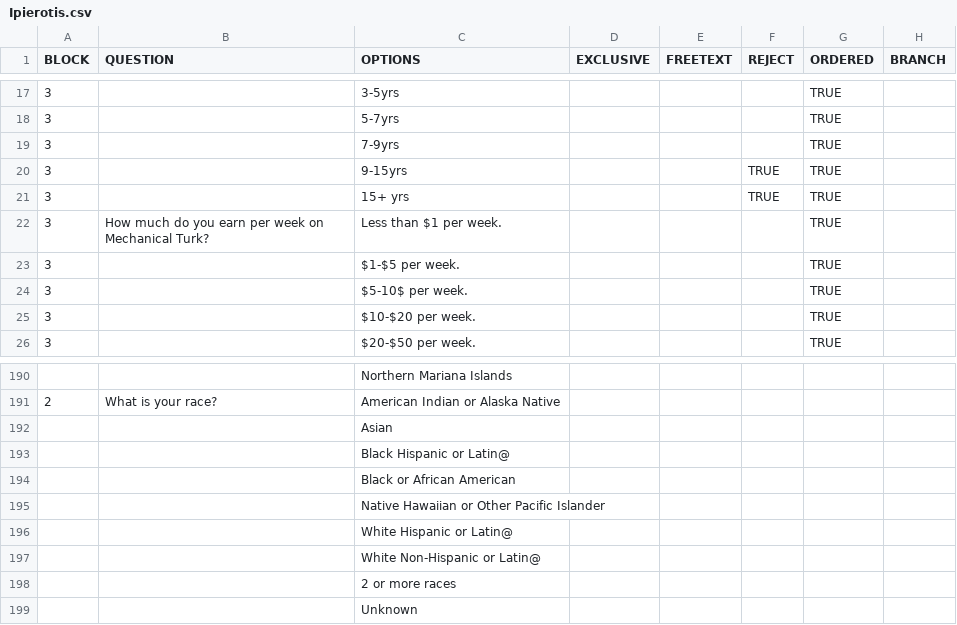
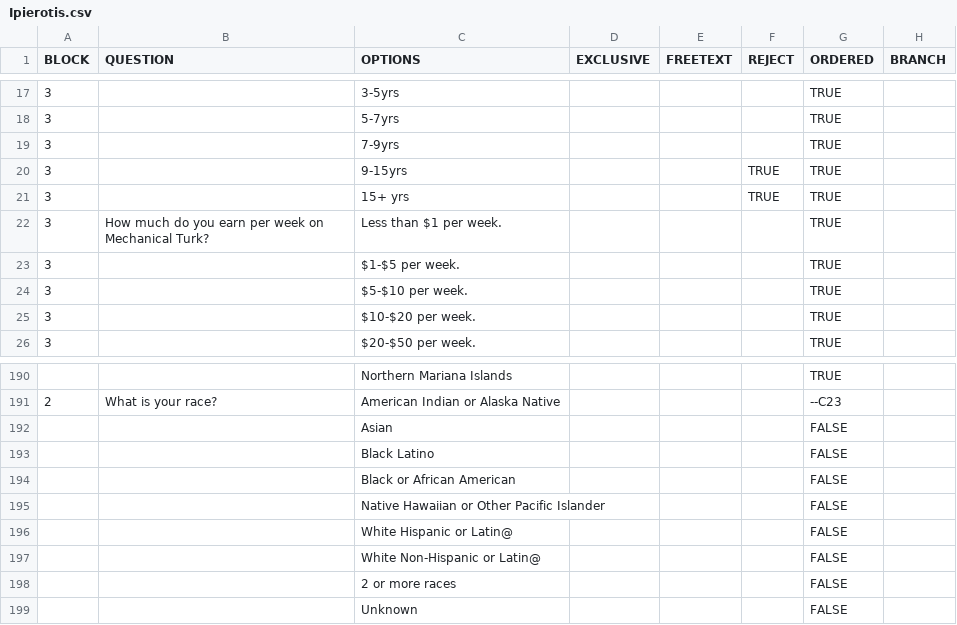
Before and after one commit to SurveyMan/SurveyMan, a CSV file: data/Ipierotis.csv, drawn as a sheet; only a part is shown, gaps mark what is left out; the diff covers the shown part only.

```diff
--- a/data/Ipierotis.csv
+++ b/data/Ipierotis.csv
@@ -24 +24 @@ BLOCK,QUESTION,OPTIONS,EXCLUSIVE,FREETEXT,REJECT,ORDERED,BRANCH
-3,,$5-10$ per week.,,,,TRUE,
+3,,"$5-$10 per week.",,,,"TRUE",
@@ -190,10 +190,10 @@ BLOCK,QUESTION,OPTIONS,EXCLUSIVE,FREETEXT,REJECT,ORDERED,BRANCH
-,,Northern Mariana Islands,,,,,
-2,What is your race?,American Indian or Alaska Native,,,,,
-,,Asian,,,,,
-,,Black Hispanic or Latin@,,,,,
-,,Black or African American,,,,,
-,,Native Hawaiian or Other Pacific Islander,,,,,
-,,White Hispanic or Latin@,,,,,
-,,White Non-Hispanic or Latin@,,,,,
-,,2 or more races,,,,,
-,,Unknown,,,,,
+,,"Northern Mariana Islands",,,,"TRUE",
+2,"What is your race?","American Indian or Alaska Native",,,,"--C23",
+,,"Asian",,,,"FALSE",
+,,"Black Latino",,,,"FALSE",
+,,"Black or African American",,,,"FALSE",
+,,"Native Hawaiian or Other Pacific Islander",,,,"FALSE",
+,,"White Hispanic or Latin@",,,,"FALSE",
+,,"White Non-Hispanic or Latin@",,,,"FALSE",
+,,"2 or more races",,,,"FALSE",
+,,"Unknown",,,,"FALSE",
```
Also changed, not shown: 54 edited cells elsewhere in this file.
